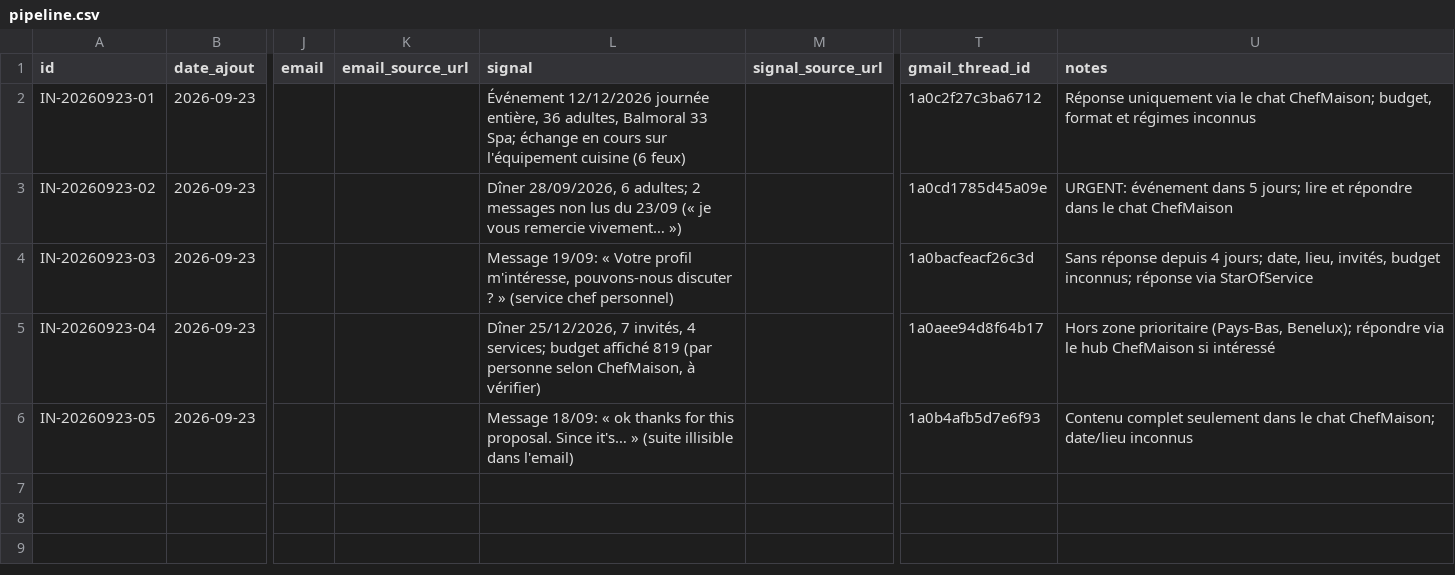
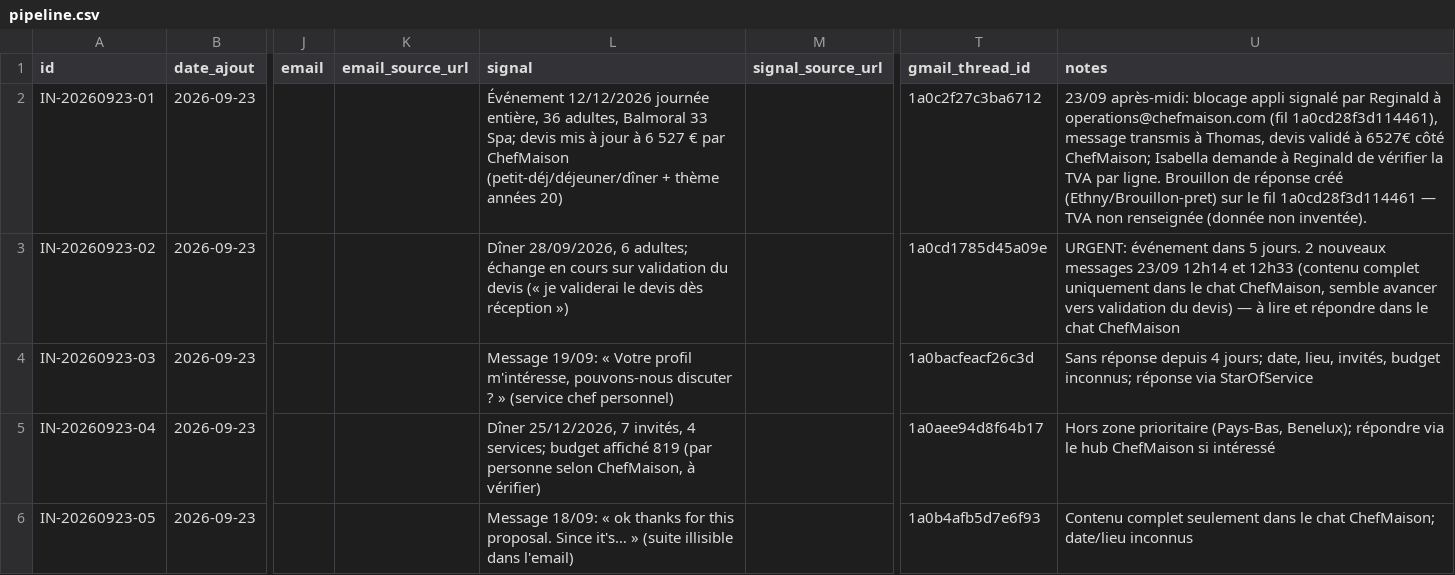
Before and after one commit to ethnyfusion/ethny-operating-system, a CSV file: 01_ethny_business/leads/pipeline.csv, drawn as a sheet; only a part is shown, gaps mark what is left out; the diff covers the shown part only; the diff names each change by its address in the sheet, - before the commit and + after, or states it on an @@ line.

```diff
--- a/01_ethny_business/leads/pipeline.csv
+++ b/01_ethny_business/leads/pipeline.csv
-L2 (signal): …33 Spa; échange en cours sur l'équipement cuisine (6 feux)
+L2 (signal): …33 Spa; devis mis à jour à 6 527 € par ChefMaison (petit-déj/déjeuner/dîner + thème années 20)
-U2 (notes): Réponse uniquement via le chat ChefMaison; budget, format et régimes inconnus
+U2 (notes): 23/09 après-midi: blocage appli signalé par Reginald à operations@chefmaison.com (fil 1a0cd28f3d114461), message transmis à Thomas, devis validé à 6527€ côté ChefMaison; Isabella demande à Reginald de vérifier la TVA par ligne. Brouillon de réponse créé (Ethny/Brouillon-pret) sur le fil 1a0cd28f3d114461 — TVA non renseignée (donnée non inventée).
-L3 (signal): …6 adultes; 2 messages non lus du 23/09 (« je vous remercie vivement… »)
+L3 (signal): …6 adultes; échange en cours sur validation du devis (« je validerai le devis dès réception »)
-U3 (notes): …dans 5 jours; lire et…
+U3 (notes): …dans 5 jours. 2 nouveaux messages 23/09 12h14 et 12h33 (contenu complet uniquement dans le chat ChefMaison, semble avancer vers validation du devis) — à lire et…
```
Also changed, not shown: 1 added row elsewhere in this file, 2 other files.
